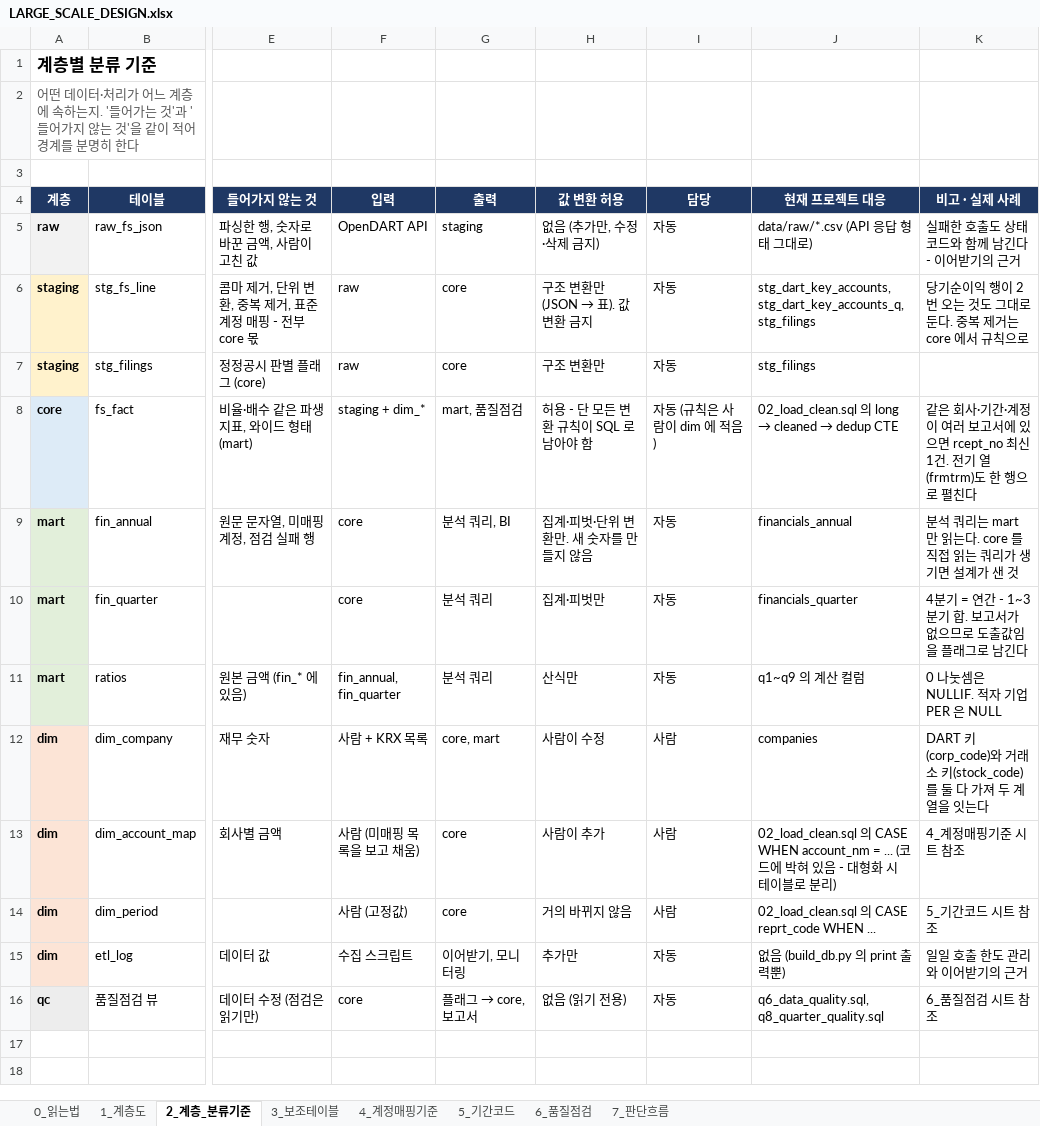
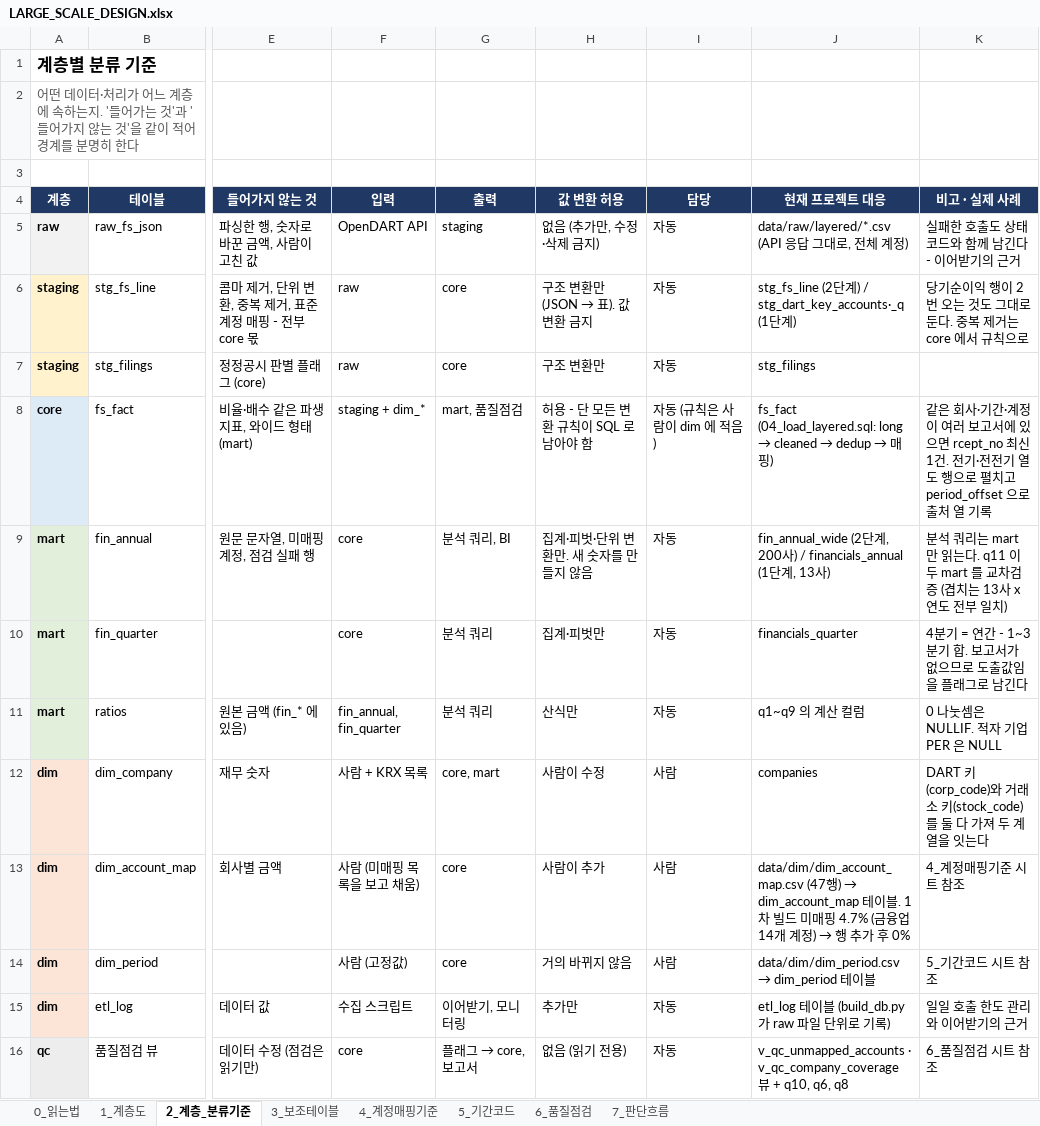
Before and after one commit to dhpark19955-code/dart-sql-portfolio, an Excel workbook: docs/LARGE_SCALE_DESIGN.xlsx, sheet 2_계층_분류기준, drawn as a sheet; only a part is shown, gaps mark what is left out; values as stored, in another font and other column widths than the file's, no borders; the diff names each change by its address in the sheet, - before the commit and + after, or states it on an @@ line.

```diff
--- a/docs/LARGE_SCALE_DESIGN.xlsx (sheet 2_계층_분류기준)
+++ b/docs/LARGE_SCALE_DESIGN.xlsx (sheet 2_계층_분류기준)
-J5 (현재 프로젝트 대응): data/raw/*.csv (API 응답 형태 그대로)
+J5 (현재 프로젝트 대응): data/raw/layered/*.csv (API 응답 그대로, 전체 계정)
-J6 (현재 프로젝트 대응): stg_dart_key_accounts, stg_dart_key_accounts_q, stg_filings
+J6 (현재 프로젝트 대응): stg_fs_line (2단계) / stg_dart_key_accounts·_q (1단계)
@@ J8 (현재 프로젝트 대응): 02_load_clean.sql 의 long → cleaned → dedup CTE → fs_fact (04_load_layered.sql: long → cleaned → dedup → 매핑) @@
-K8 (비고 · 실제 사례): …건. 전기 열(frmtrm)도 한 행으로 펼친다
+K8 (비고 · 실제 사례): …건. 전기·전전기 열도 행으로 펼치고 period_offset 으로 출처 열 기록
-J9 (현재 프로젝트 대응): financials_annual
+J9 (현재 프로젝트 대응): fin_annual_wide (2단계, 200사) / financials_annual (1단계, 13사)
-K9 (비고 · 실제 사례): …읽는다. core 를 직접 읽는 쿼리가 생기면 설계가 샌 것
+K9 (비고 · 실제 사례): …읽는다. q11 이 두 mart 를 교차검증 (겹치는 13사 x 연도 전부 일치)
@@ J13 (현재 프로젝트 대응): 02_load_clean.sql 의 CASE WHEN account_nm = ... (코드에 박혀 있음 - 대형화 시 테이블로 분리) → data/dim/dim_account_map.csv (47행) → dim_account_map 테이블. 1차 빌드 미매핑 4.7% (금융업 14개 계정) → 행 추가 후 0% @@
@@ J14 (현재 프로젝트 대응): 02_load_clean.sql 의 CASE reprt_code WHEN ... → data/dim/dim_period.csv → dim_period 테이블 @@
-J15 (현재 프로젝트 대응): 없음 (build_db.py 의 print 출력뿐)
+J15 (현재 프로젝트 대응): etl_log 테이블 (build_db.py 가 raw 파일 단위로 기록)
-J16 (현재 프로젝트 대응): q6_data_quality.sql, q8_quarter_quality.sql
+J16 (현재 프로젝트 대응): v_qc_unmapped_accounts · v_qc_company_coverage 뷰 + q10, q6, q8
```
Also changed, not shown: sheet 6_품질점검, sheet 0_읽는법, 28 other files.
